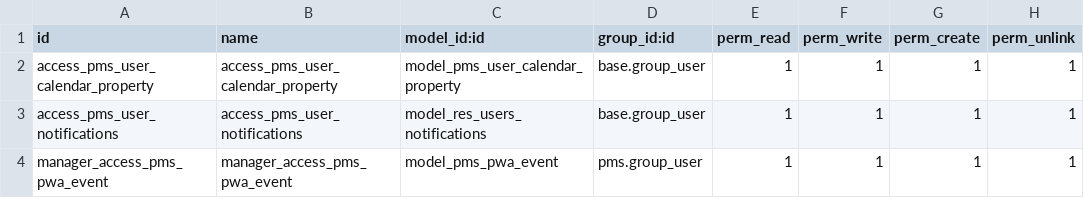
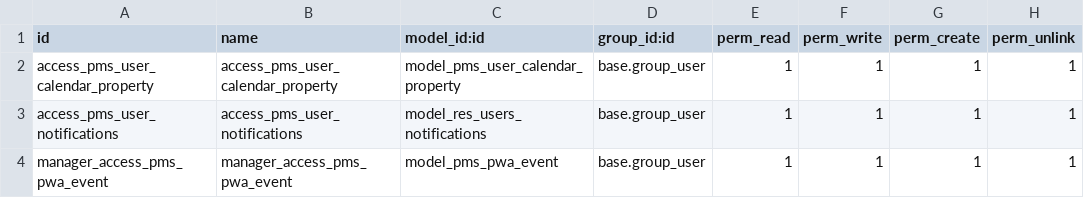
Before and after one commit to commitsun/pms_pwa, a CSV file: pms_pwa/security/ir.model.access.csv, drawn as a sheet.

Commit message:
[IMP]pms_pwa: grouop security pms pwa events

```diff
--- a/pms_pwa/security/ir.model.access.csv
+++ b/pms_pwa/security/ir.model.access.csv
@@ -3,2 +3,2 @@ access_pms_user_calendar_property,access_pms_user_calendar_property,model_pms_us
 access_pms_user_notifications,access_pms_user_notifications,model_res_users_notifications,base.group_user,1,1,1,1
-manager_access_pms_pwa_event,manager_access_pms_pwa_event,model_pms_pwa_event,pms.group_user,1,1,1,1
+manager_access_pms_pwa_event,manager_access_pms_pwa_event,model_pms_pwa_event,base.group_user,1,1,1,1
```
